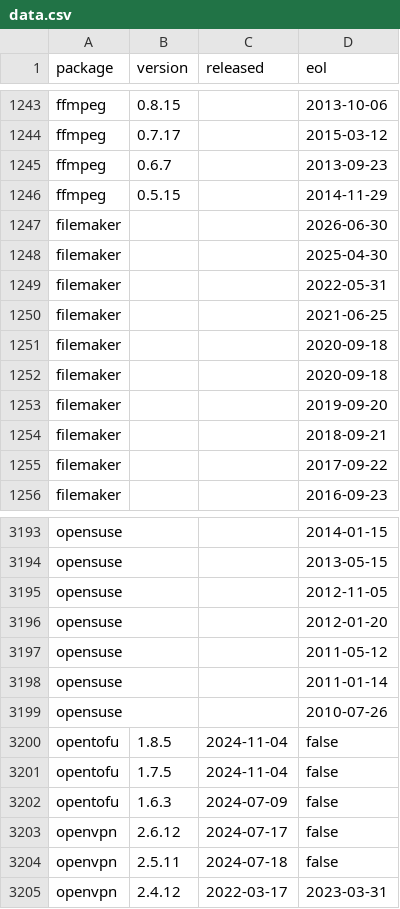
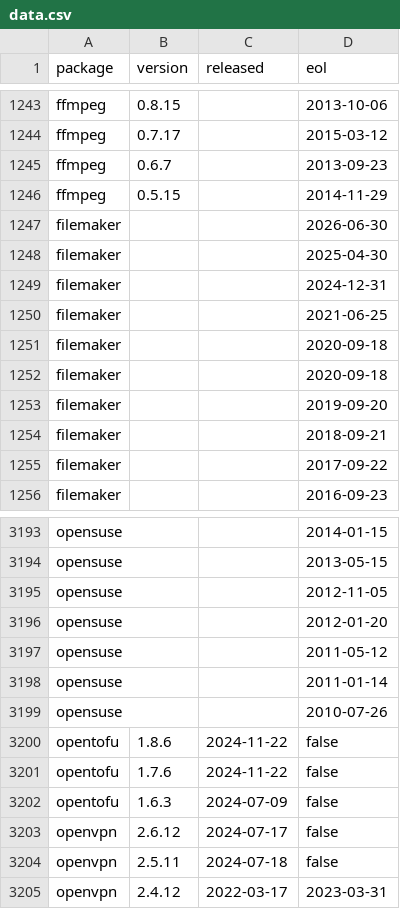
Before and after one commit to herodevs/eol-data, a CSV file: data.csv, drawn as a sheet; only a part is shown, gaps mark what is left out.

```diff
--- a/data.csv
+++ b/data.csv
@@ -1248,3 +1248,3 @@ filemaker,,,2026-06-30
 filemaker,,,2025-04-30
-filemaker,,,2022-05-31
+filemaker,,,2024-12-31
 filemaker,,,2021-06-25
@@ -3199,4 +3199,4 @@ opensuse,,,2011-01-14
 opensuse,,,2010-07-26
-opentofu,1.8.5,2024-11-04,false
-opentofu,1.7.5,2024-11-04,false
+opentofu,1.8.6,2024-11-22,false
+opentofu,1.7.6,2024-11-22,false
 opentofu,1.6.3,2024-07-09,false
```
Also changed, not shown: 1 other file.
